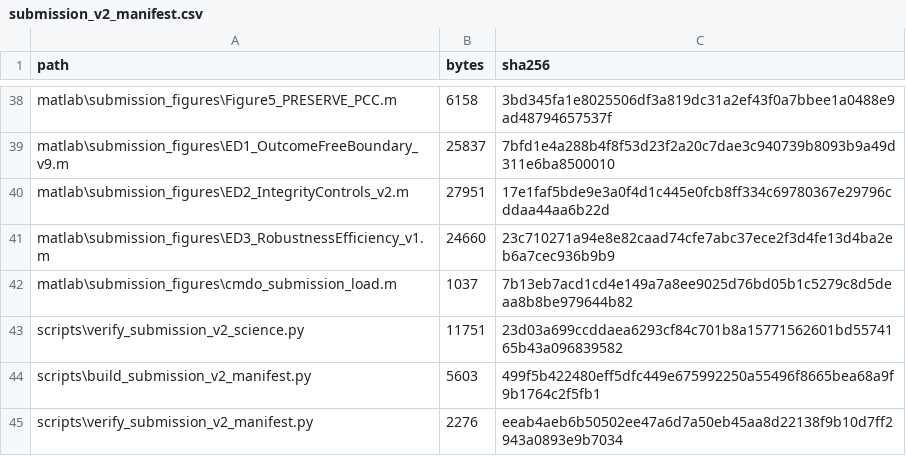
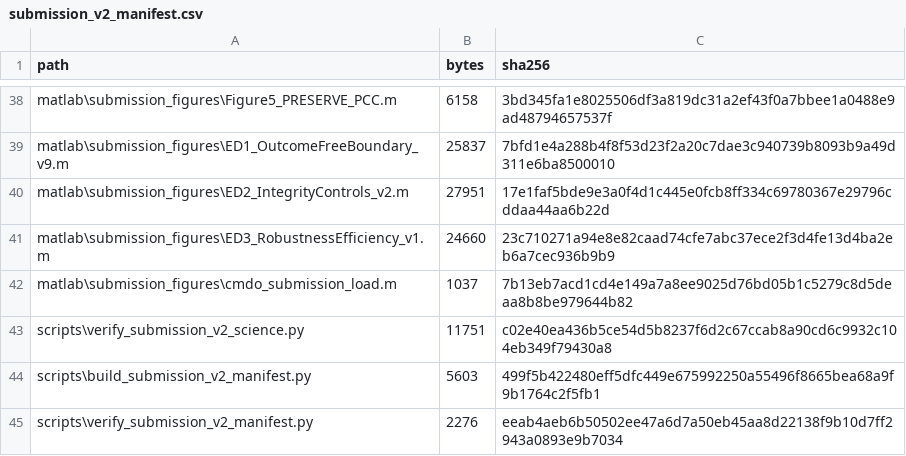
Before and after one commit to dugushengyu/CMDO-Reproducibility, a CSV file: provenance/submission_v2_manifest.csv, drawn as a sheet; only a part is shown, gaps mark what is left out.

Commit message:
Align submission v2 verifier with final v1.5 figure freeze

```diff
--- a/provenance/submission_v2_manifest.csv
+++ b/provenance/submission_v2_manifest.csv
@@ -42,3 +42,3 @@ matlab\submission_figures\ED3_RobustnessEfficiency_v1.m,24660,23c710271a94e8e82c
 matlab\submission_figures\cmdo_submission_load.m,1037,7b13eb7acd1cd4e149a7a8ee9025d76bd05b1c5279c8d5deaa8b8be979644b82
-scripts\verify_submission_v2_science.py,11751,23d03a699ccddaea6293cf84c701b8a15771562601bd5574165b43a096839582
+scripts\verify_submission_v2_science.py,11751,c02e40ea436b5ce54d5b8237f6d2c67ccab8a90cd6c9932c104eb349f79430a8
 scripts\build_submission_v2_manifest.py,5603,499f5b422480eff5dfc449e675992250a55496f8665bea68a9f9b1764c2f5fb1
```
Also changed, not shown: 1 other file.
